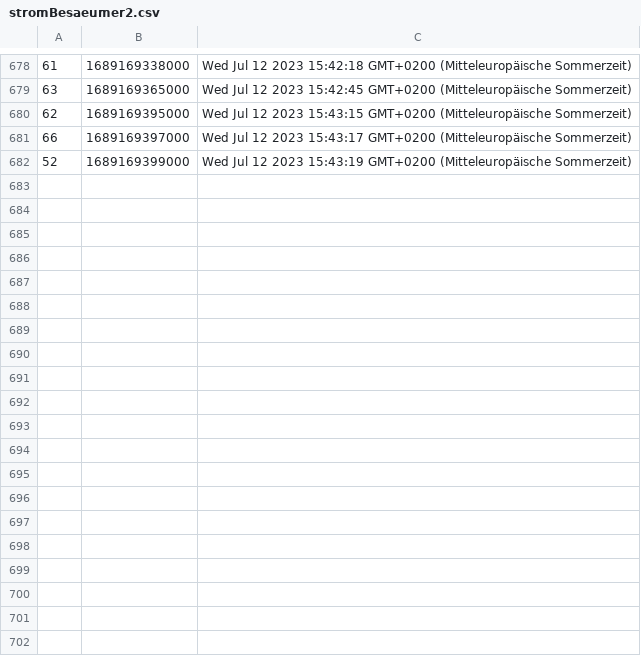
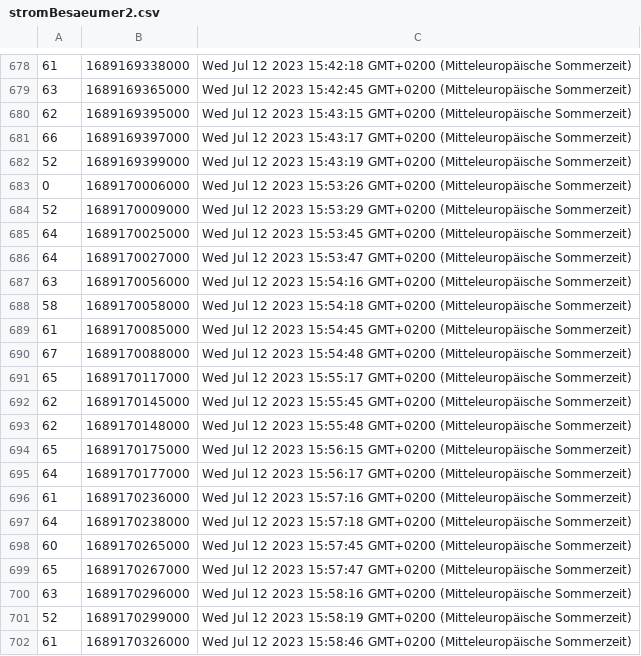
Before and after one commit to danielraso7/Node-OPCUA-WebApp, a CSV file: csv/12_07_2023/stromBesaeumer2.csv, drawn as a sheet; only a part is shown, gaps mark what is left out; the diff covers the shown part only.

```diff
--- a/csv/12_07_2023/stromBesaeumer2.csv
+++ b/csv/12_07_2023/stromBesaeumer2.csv
@@ -682 +682,21 @@
 52;1689169399000;Wed Jul 12 2023 15:43:19 GMT+0200 (Mitteleuropäische Sommerzeit)
+0;1689170006000;Wed Jul 12 2023 15:53:26 GMT+0200 (Mitteleuropäische Sommerzeit)
+52;1689170009000;Wed Jul 12 2023 15:53:29 GMT+0200 (Mitteleuropäische Sommerzeit)
+64;1689170025000;Wed Jul 12 2023 15:53:45 GMT+0200 (Mitteleuropäische Sommerzeit)
+64;1689170027000;Wed Jul 12 2023 15:53:47 GMT+0200 (Mitteleuropäische Sommerzeit)
+63;1689170056000;Wed Jul 12 2023 15:54:16 GMT+0200 (Mitteleuropäische Sommerzeit)
+58;1689170058000;Wed Jul 12 2023 15:54:18 GMT+0200 (Mitteleuropäische Sommerzeit)
+61;1689170085000;Wed Jul 12 2023 15:54:45 GMT+0200 (Mitteleuropäische Sommerzeit)
+67;1689170088000;Wed Jul 12 2023 15:54:48 GMT+0200 (Mitteleuropäische Sommerzeit)
+65;1689170117000;Wed Jul 12 2023 15:55:17 GMT+0200 (Mitteleuropäische Sommerzeit)
+62;1689170145000;Wed Jul 12 2023 15:55:45 GMT+0200 (Mitteleuropäische Sommerzeit)
+62;1689170148000;Wed Jul 12 2023 15:55:48 GMT+0200 (Mitteleuropäische Sommerzeit)
+65;1689170175000;Wed Jul 12 2023 15:56:15 GMT+0200 (Mitteleuropäische Sommerzeit)
+64;1689170177000;Wed Jul 12 2023 15:56:17 GMT+0200 (Mitteleuropäische Sommerzeit)
+61;1689170236000;Wed Jul 12 2023 15:57:16 GMT+0200 (Mitteleuropäische Sommerzeit)
+64;1689170238000;Wed Jul 12 2023 15:57:18 GMT+0200 (Mitteleuropäische Sommerzeit)
+60;1689170265000;Wed Jul 12 2023 15:57:45 GMT+0200 (Mitteleuropäische Sommerzeit)
+65;1689170267000;Wed Jul 12 2023 15:57:47 GMT+0200 (Mitteleuropäische Sommerzeit)
+63;1689170296000;Wed Jul 12 2023 15:58:16 GMT+0200 (Mitteleuropäische Sommerzeit)
+52;1689170299000;Wed Jul 12 2023 15:58:19 GMT+0200 (Mitteleuropäische Sommerzeit)
+61;1689170326000;Wed Jul 12 2023 15:58:46 GMT+0200 (Mitteleuropäische Sommerzeit)
```
Also changed, not shown: 36 added rows elsewhere in this file, csv/12_07_2023/anlageAutomatik.csv, csv/12_07_2023/stromBesaeumer1.csv, 1 other file.
